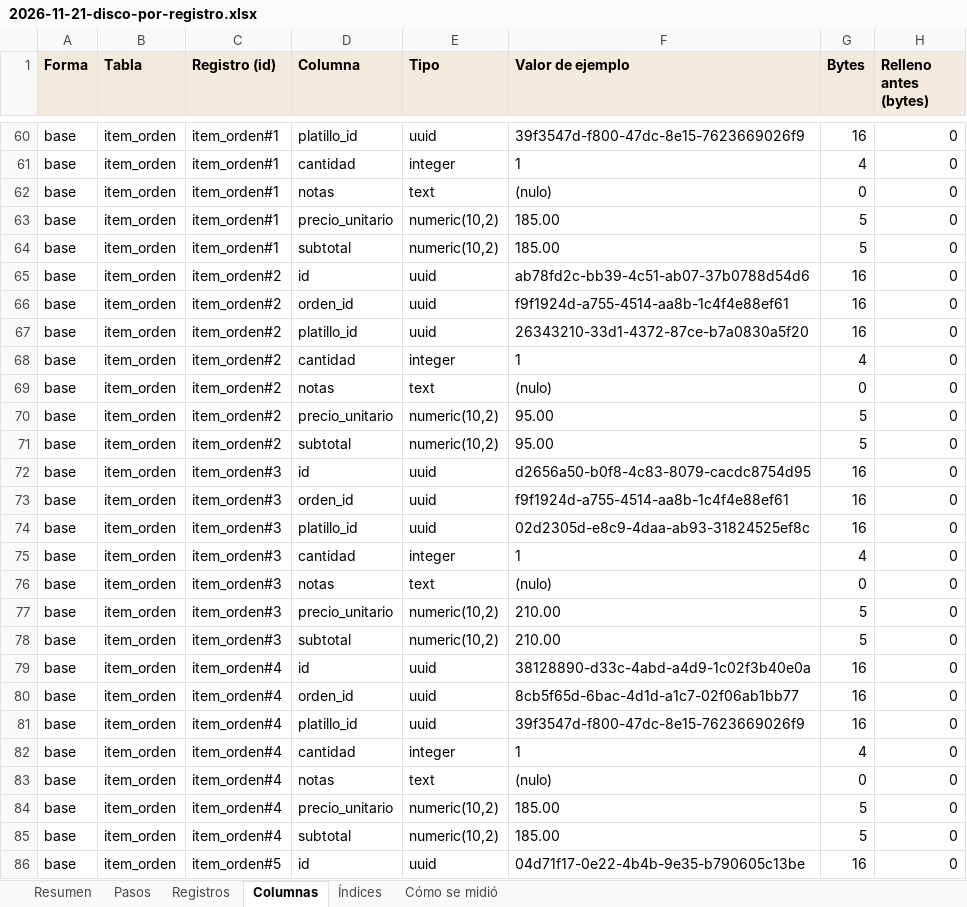
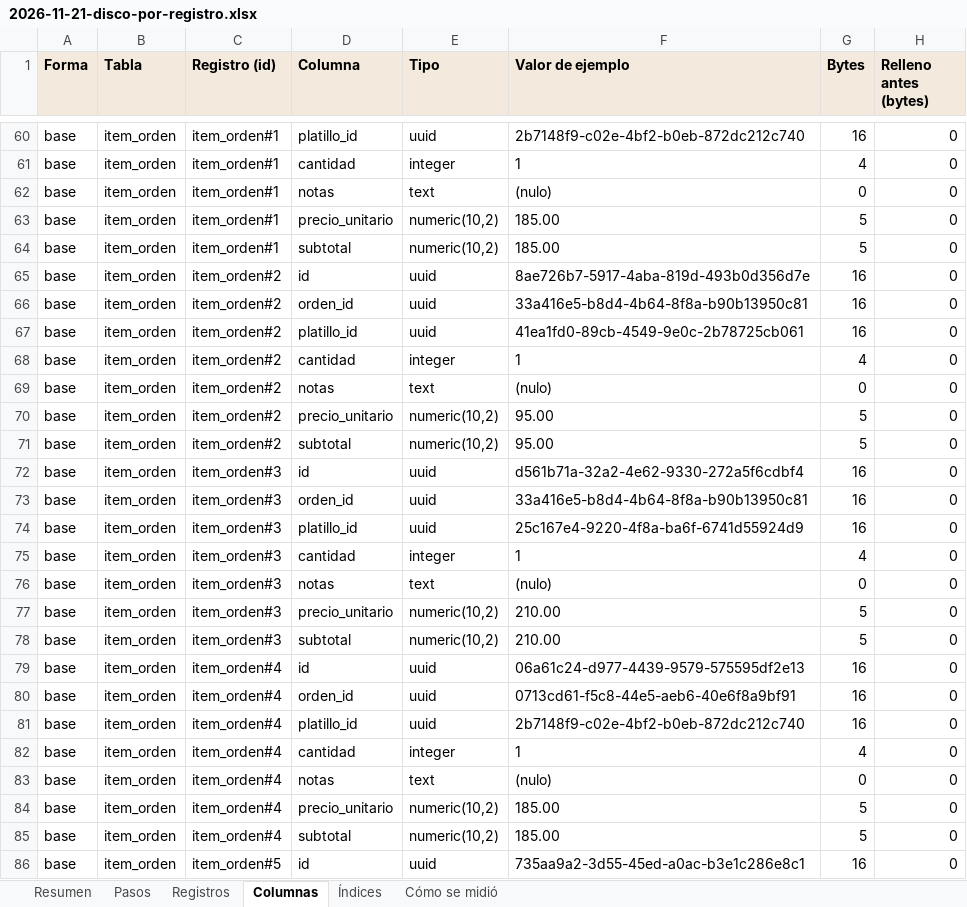
Before and after one commit to KlvinLopez/carta, an Excel workbook: docs/research/2026-11-21-disco-por-registro.xlsx, sheet Columnas, drawn as a sheet; only a part is shown, gaps mark what is left out; values as stored, in another font and other column widths than the file's, no borders; charts and pictures not drawn; the diff covers the shown part only; the diff names each change by its address in the sheet, - before the commit and + after, or states it on an @@ line.

```diff
--- a/docs/research/2026-11-21-disco-por-registro.xlsx (sheet Columnas)
+++ b/docs/research/2026-11-21-disco-por-registro.xlsx (sheet Columnas)
-F60 (Valor de ejemplo): 39f3547d-f800-47dc-8e15-7623669026f9
+F60 (Valor de ejemplo): 2b7148f9-c02e-4bf2-b0eb-872dc212c740
-F65 (Valor de ejemplo): ab78fd2c-bb39-4c51-ab07-37b0788d54d6
+F65 (Valor de ejemplo): 8ae726b7-5917-4aba-819d-493b0d356d7e
-F66 (Valor de ejemplo): f9f1924d-a755-4514-aa8b-1c4f4e88ef61
+F66 (Valor de ejemplo): 33a416e5-b8d4-4b64-8f8a-b90b13950c81
-F67 (Valor de ejemplo): 26343210-33d1-4372-87ce-b7a0830a5f20
+F67 (Valor de ejemplo): 41ea1fd0-89cb-4549-9e0c-2b78725cb061
-F72 (Valor de ejemplo): d2656a50-b0f8-4c83-8079-cacdc8754d95
+F72 (Valor de ejemplo): d561b71a-32a2-4e62-9330-272a5f6cdbf4
-F73 (Valor de ejemplo): f9f1924d-a755-4514-aa8b-1c4f4e88ef61
+F73 (Valor de ejemplo): 33a416e5-b8d4-4b64-8f8a-b90b13950c81
-F74 (Valor de ejemplo): 02d2305d-e8c9-4daa-ab93-31824525ef8c
+F74 (Valor de ejemplo): 25c167e4-9220-4f8a-ba6f-6741d55924d9
-F79 (Valor de ejemplo): 38128890-d33c-4abd-a4d9-1c02f3b40e0a
+F79 (Valor de ejemplo): 06a61c24-d977-4439-9579-575595df2e13
-F80 (Valor de ejemplo): 8cb5f65d-6bac-4d1d-a1c7-02f06ab1bb77
+F80 (Valor de ejemplo): 0713cd61-f5c8-44e5-aeb6-40e6f8a9bf91
-F81 (Valor de ejemplo): 39f3547d-f800-47dc-8e15-7623669026f9
+F81 (Valor de ejemplo): 2b7148f9-c02e-4bf2-b0eb-872dc212c740
-F86 (Valor de ejemplo): 04d71f17-0e22-4b4b-9e35-b790605c13be
+F86 (Valor de ejemplo): 735aa9a2-3d55-45ed-a0ac-b3e1c286e8c1
```
Also changed, not shown: 175 edited cells elsewhere in this sheet, sheet Cómo se midió, sheet Resumen, 14 other files.
